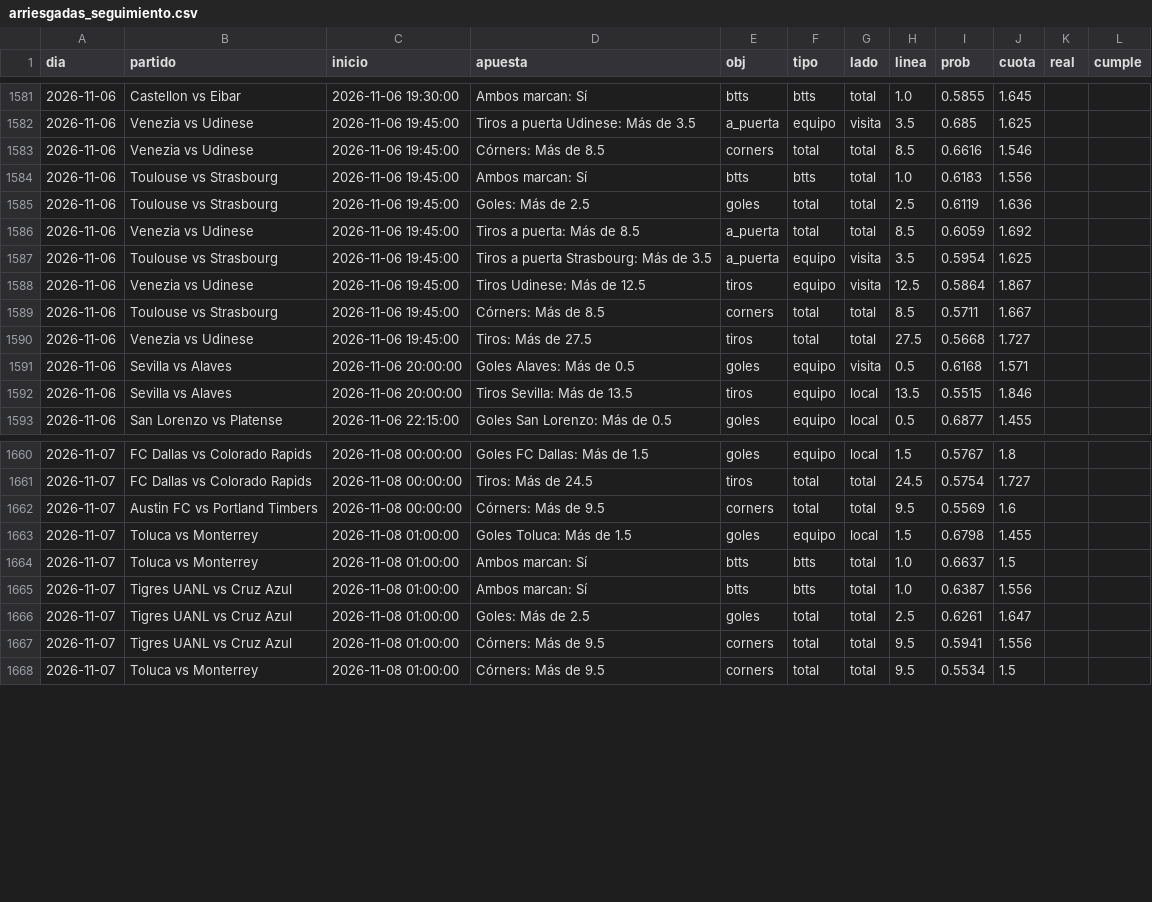
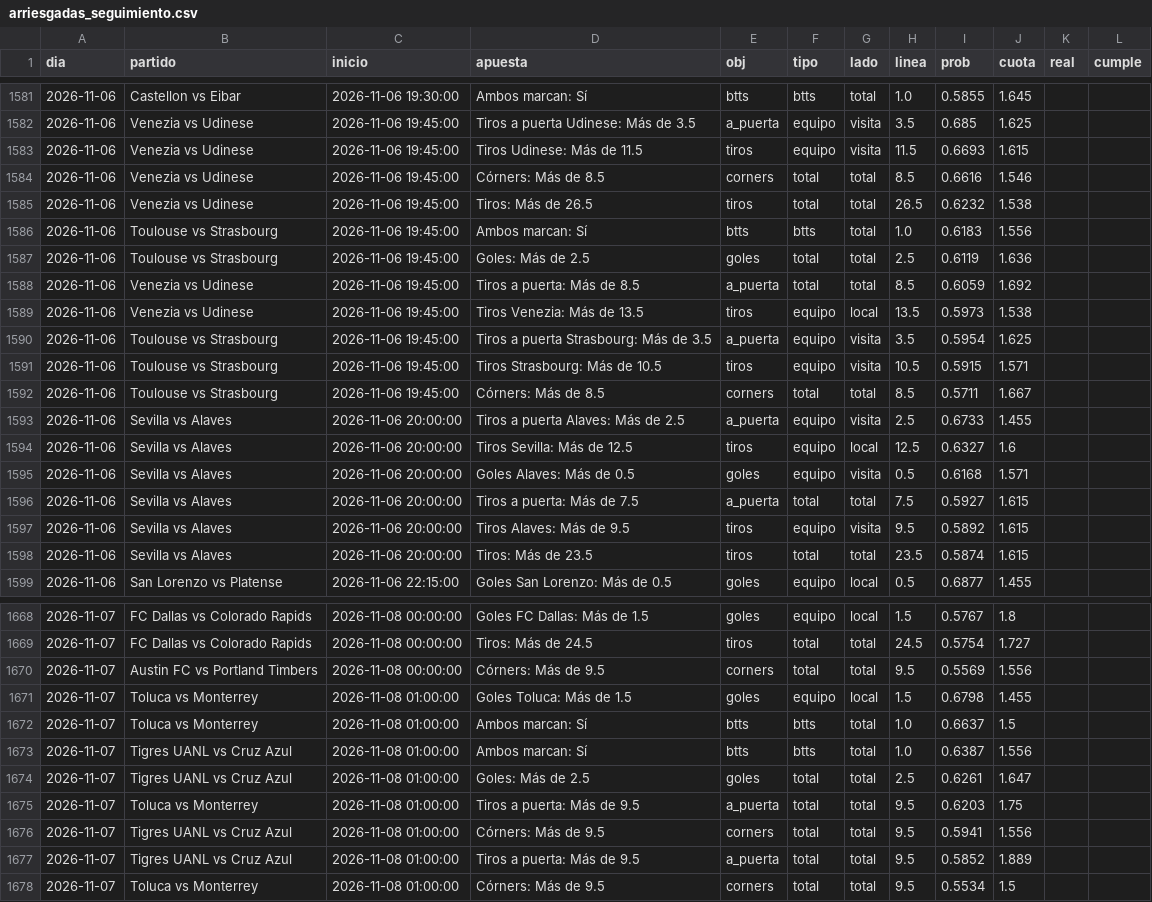
Before and after one commit to HectorMontiel/sharpicks, a CSV file: arriesgadas_seguimiento.csv, drawn as a sheet; only a part is shown, gaps mark what is left out; the diff covers the shown part only.

```diff
--- a/arriesgadas_seguimiento.csv
+++ b/arriesgadas_seguimiento.csv
@@ -1582,3 +1582,5 @@ dia,partido,inicio,apuesta,obj,tipo,lado,linea,prob,cuota,real,cumple
 2026-11-06,Venezia vs Udinese,2026-11-06 19:45:00,Tiros a puerta Udinese: Más de 3.5,a_puerta,equipo,visita,3.5,0.685,1.625,,
+2026-11-06,Venezia vs Udinese,2026-11-06 19:45:00,Tiros Udinese: Más de 11.5,tiros,equipo,visita,11.5,0.6693,1.615,,
 2026-11-06,Venezia vs Udinese,2026-11-06 19:45:00,Córners: Más de 8.5,corners,total,total,8.5,0.6616,1.546,,
+2026-11-06,Venezia vs Udinese,2026-11-06 19:45:00,Tiros: Más de 26.5,tiros,total,total,26.5,0.6232,1.538,,
 2026-11-06,Toulouse vs Strasbourg,2026-11-06 19:45:00,Ambos marcan: Sí,btts,btts,total,1.0,0.6183,1.556,,
@@ -1586,8 +1588,12 @@ dia,partido,inicio,apuesta,obj,tipo,lado,linea,prob,cuota,real,cumple
 2026-11-06,Venezia vs Udinese,2026-11-06 19:45:00,Tiros a puerta: Más de 8.5,a_puerta,total,total,8.5,0.6059,1.692,,
+2026-11-06,Venezia vs Udinese,2026-11-06 19:45:00,Tiros Venezia: Más de 13.5,tiros,equipo,local,13.5,0.5973,1.538,,
 2026-11-06,Toulouse vs Strasbourg,2026-11-06 19:45:00,Tiros a puerta Strasbourg: Más de 3.5,a_puerta,equipo,visita,3.5,0.5954,1.625,,
-2026-11-06,Venezia vs Udinese,2026-11-06 19:45:00,Tiros Udinese: Más de 12.5,tiros,equipo,visita,12.5,0.5864,1.867,,
+2026-11-06,Toulouse vs Strasbourg,2026-11-06 19:45:00,Tiros Strasbourg: Más de 10.5,tiros,equipo,visita,10.5,0.5915,1.571,,
 2026-11-06,Toulouse vs Strasbourg,2026-11-06 19:45:00,Córners: Más de 8.5,corners,total,total,8.5,0.5711,1.667,,
-2026-11-06,Venezia vs Udinese,2026-11-06 19:45:00,Tiros: Más de 27.5,tiros,total,total,27.5,0.5668,1.727,,
+2026-11-06,Sevilla vs Alaves,2026-11-06 20:00:00,Tiros a puerta Alaves: Más de 2.5,a_puerta,equipo,visita,2.5,0.6733,1.455,,
+2026-11-06,Sevilla vs Alaves,2026-11-06 20:00:00,Tiros Sevilla: Más de 12.5,tiros,equipo,local,12.5,0.6327,1.6,,
 2026-11-06,Sevilla vs Alaves,2026-11-06 20:00:00,Goles Alaves: Más de 0.5,goles,equipo,visita,0.5,0.6168,1.571,,
-2026-11-06,Sevilla vs Alaves,2026-11-06 20:00:00,Tiros Sevilla: Más de 13.5,tiros,equipo,local,13.5,0.5515,1.846,,
+2026-11-06,Sevilla vs Alaves,2026-11-06 20:00:00,Tiros a puerta: Más de 7.5,a_puerta,total,total,7.5,0.5927,1.615,,
+2026-11-06,Sevilla vs Alaves,2026-11-06 20:00:00,Tiros Alaves: Más de 9.5,tiros,equipo,visita,9.5,0.5892,1.615,,
+2026-11-06,Sevilla vs Alaves,2026-11-06 20:00:00,Tiros: Más de 23.5,tiros,total,total,23.5,0.5874,1.615,,
 2026-11-06,San Lorenzo vs Platense,2026-11-06 22:15:00,Goles San Lorenzo: Más de 0.5,goles,equipo,local,0.5,0.6877,1.455,,
@@ -1661,3 +1669,3 @@ dia,partido,inicio,apuesta,obj,tipo,lado,linea,prob,cuota,real,cumple
 2026-11-07,FC Dallas vs Colorado Rapids,2026-11-08 00:00:00,Tiros: Más de 24.5,tiros,total,total,24.5,0.5754,1.727,,
-2026-11-07,Austin FC vs Portland Timbers,2026-11-08 00:00:00,Córners: Más de 9.5,corners,total,total,9.5,0.5569,1.6,,
+2026-11-07,Austin FC vs Portland Timbers,2026-11-08 00:00:00,Córners: Más de 9.5,corners,total,total,9.5,0.5569,1.556,,
 2026-11-07,Toluca vs Monterrey,2026-11-08 01:00:00,Goles Toluca: Más de 1.5,goles,equipo,local,1.5,0.6798,1.455,,
@@ -1666,3 +1674,5 @@ dia,partido,inicio,apuesta,obj,tipo,lado,linea,prob,cuota,real,cumple
 2026-11-07,Tigres UANL vs Cruz Azul,2026-11-08 01:00:00,Goles: Más de 2.5,goles,total,total,2.5,0.6261,1.647,,
+2026-11-07,Toluca vs Monterrey,2026-11-08 01:00:00,Tiros a puerta: Más de 9.5,a_puerta,total,total,9.5,0.6203,1.75,,
 2026-11-07,Tigres UANL vs Cruz Azul,2026-11-08 01:00:00,Córners: Más de 9.5,corners,total,total,9.5,0.5941,1.556,,
+2026-11-07,Tigres UANL vs Cruz Azul,2026-11-08 01:00:00,Tiros a puerta: Más de 9.5,a_puerta,total,total,9.5,0.5852,1.889,,
 2026-11-07,Toluca vs Monterrey,2026-11-08 01:00:00,Córners: Más de 9.5,corners,total,total,9.5,0.5534,1.5,,
```
Also changed, not shown: 3 added rows and 15 edited cells elsewhere in this file, analisis_seguimiento.csv, historico_itf_vivo.csv, 25 other files.
